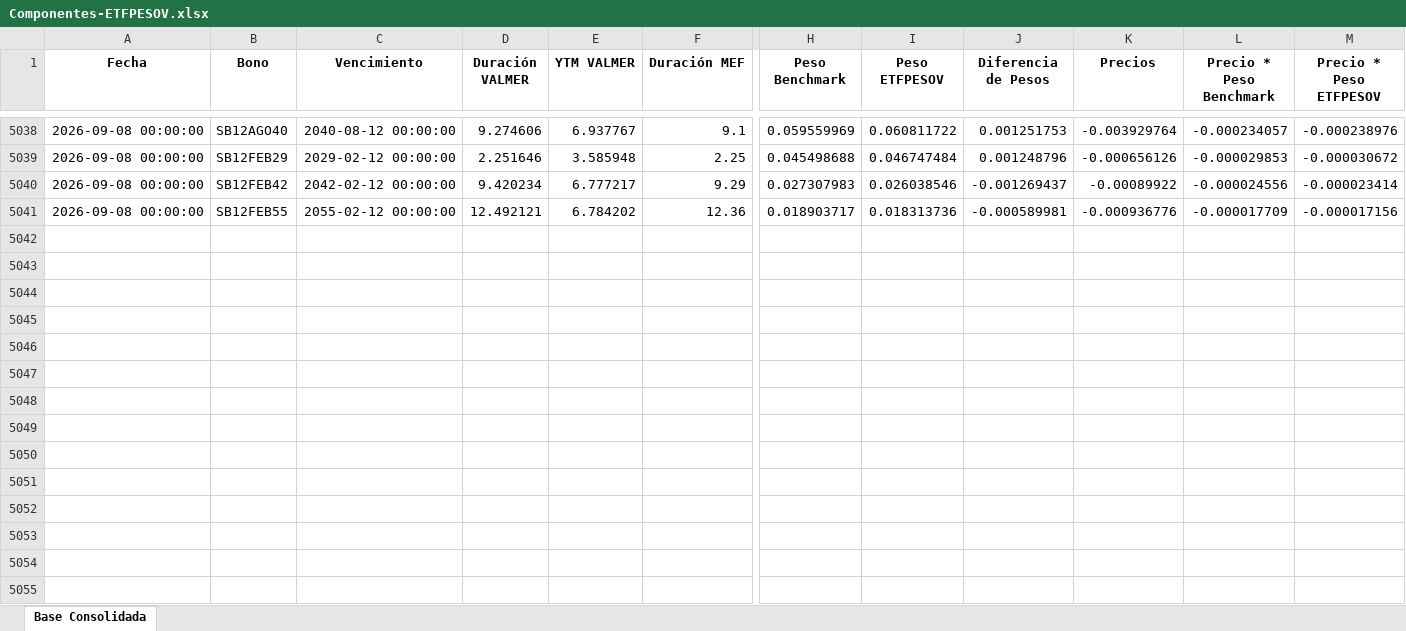
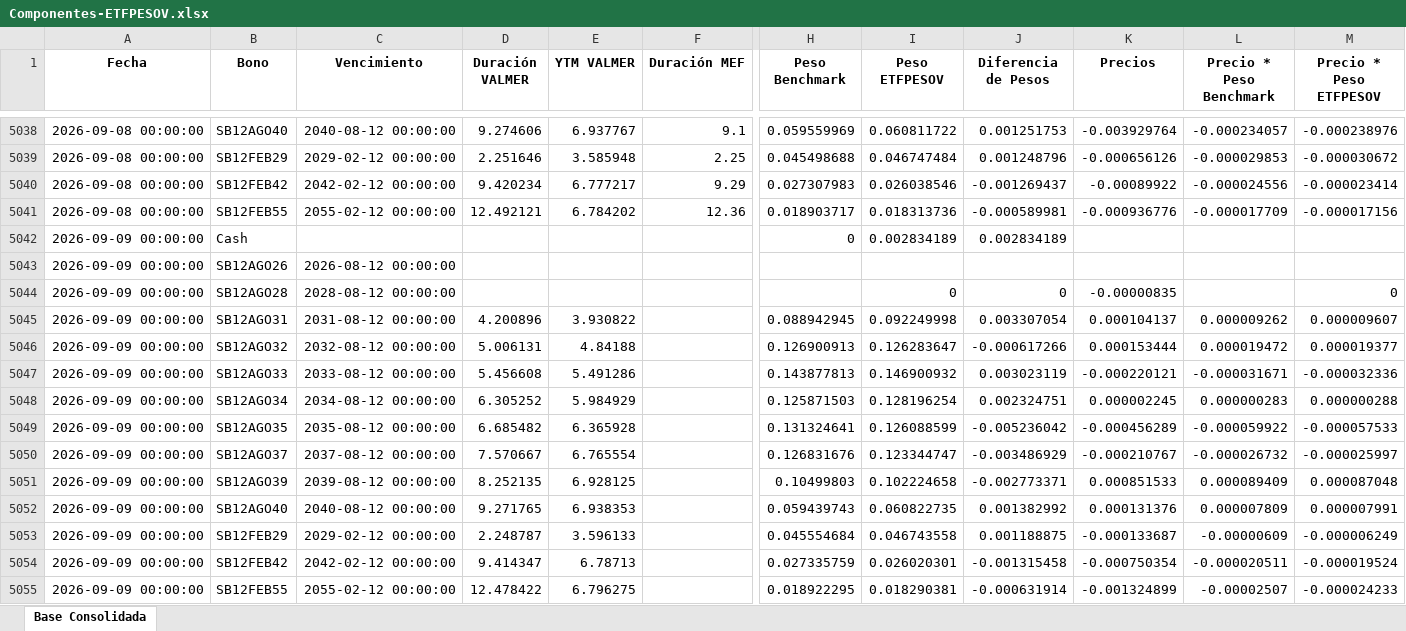
Before and after one commit to JoFRN26/Dashboard_ETFPESOV, an Excel workbook: Componentes-ETFPESOV.xlsx, sheet Base Consolidada, drawn as a sheet; only a part is shown, gaps mark what is left out; values as stored, in another font and other column widths than the file's, no borders; rows hold the shown columns only; the diff names each change by its address in the sheet, - before the commit and + after, or states it on an @@ line.

Commit message:
Add files via upload

```diff
--- a/Componentes-ETFPESOV.xlsx (sheet Base Consolidada)
+++ b/Componentes-ETFPESOV.xlsx (sheet Base Consolidada)
+row 5042: 2026-09-09 00:00:00 | Cash |  |  |  |  | 0 | 0.002834189 | 0.002834189
+row 5043: 2026-09-09 00:00:00 | SB12AGO26 | 2026-08-12 00:00:00
+row 5044: 2026-09-09 00:00:00 | SB12AGO28 | 2028-08-12 00:00:00 |  |  |  |  | 0 | 0 | -0.00000835 |  | 0
+row 5045: 2026-09-09 00:00:00 | SB12AGO31 | 2031-08-12 00:00:00 | 4.200896 | 3.930822 |  | 0.088942945 | 0.092249998 | 0.003307054 | 0.000104137 | 0.000009262 | 0.000009607
+row 5046: 2026-09-09 00:00:00 | SB12AGO32 | 2032-08-12 00:00:00 | 5.006131 | 4.84188 |  | 0.126900913 | 0.126283647 | -0.000617266 | 0.000153444 | 0.000019472 | 0.000019377
+row 5047: 2026-09-09 00:00:00 | SB12AGO33 | 2033-08-12 00:00:00 | 5.456608 | 5.491286 |  | 0.143877813 | 0.146900932 | 0.003023119 | -0.000220121 | -0.000031671 | -0.000032336
+row 5048: 2026-09-09 00:00:00 | SB12AGO34 | 2034-08-12 00:00:00 | 6.305252 | 5.984929 |  | 0.125871503 | 0.128196254 | 0.002324751 | 0.000002245 | 0.000000283 | 0.000000288
+row 5049: 2026-09-09 00:00:00 | SB12AGO35 | 2035-08-12 00:00:00 | 6.685482 | 6.365928 |  | 0.131324641 | 0.126088599 | -0.005236042 | -0.000456289 | -0.000059922 | -0.000057533
+row 5050: 2026-09-09 00:00:00 | SB12AGO37 | 2037-08-12 00:00:00 | 7.570667 | 6.765554 |  | 0.126831676 | 0.123344747 | -0.003486929 | -0.000210767 | -0.000026732 | -0.000025997
+row 5051: 2026-09-09 00:00:00 | SB12AGO39 | 2039-08-12 00:00:00 | 8.252135 | 6.928125 |  | 0.10499803 | 0.102224658 | -0.002773371 | 0.000851533 | 0.000089409 | 0.000087048
+row 5052: 2026-09-09 00:00:00 | SB12AGO40 | 2040-08-12 00:00:00 | 9.271765 | 6.938353 |  | 0.059439743 | 0.060822735 | 0.001382992 | 0.000131376 | 0.000007809 | 0.000007991
+row 5053: 2026-09-09 00:00:00 | SB12FEB29 | 2029-02-12 00:00:00 | 2.248787 | 3.596133 |  | 0.045554684 | 0.046743558 | 0.001188875 | -0.000133687 | -0.00000609 | -0.000006249
+row 5054: 2026-09-09 00:00:00 | SB12FEB42 | 2042-02-12 00:00:00 | 9.414347 | 6.78713 |  | 0.027335759 | 0.026020301 | -0.001315458 | -0.000750354 | -0.000020511 | -0.000019524
+row 5055: 2026-09-09 00:00:00 | SB12FEB55 | 2055-02-12 00:00:00 | 12.478422 | 6.796275 |  | 0.018922295 | 0.018290381 | -0.000631914 | -0.001324899 | -0.00002507 | -0.000024233
```
